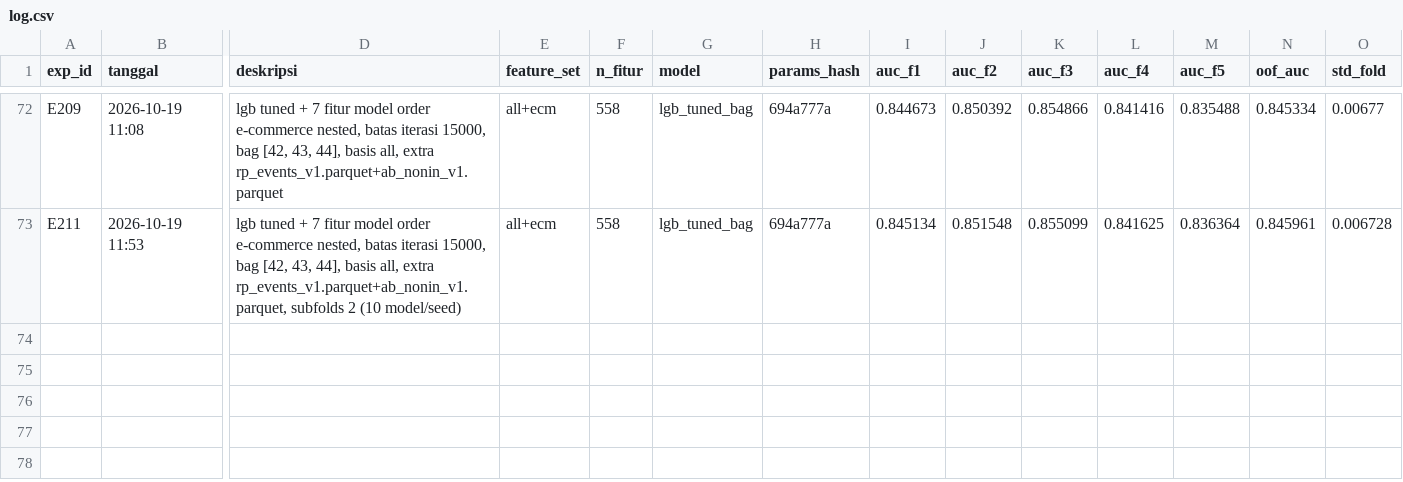
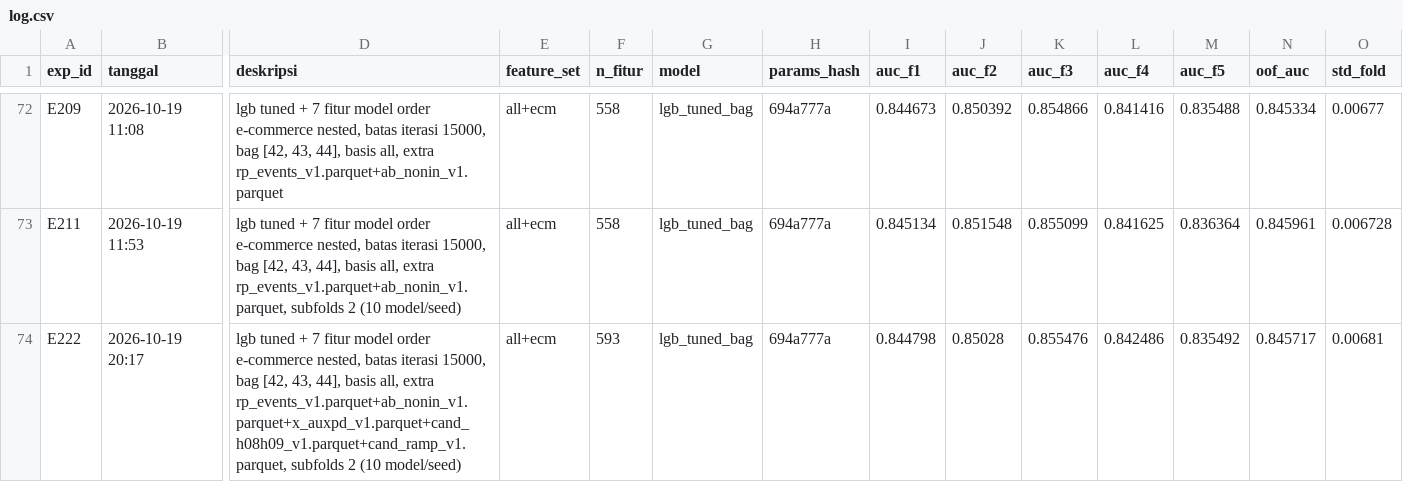
Before and after one commit to ReynardGhazyTsaqif/mikirui, a CSV file: experiments/log.csv, drawn as a sheet; only a part is shown, gaps mark what is left out; rows hold the shown columns only; the diff names each change by its address in the sheet, - before the commit and + after, or states it on an @@ line.

```diff
--- a/experiments/log.csv
+++ b/experiments/log.csv
+row 74: E222 | 2026-10-19 20:17 | lgb tuned + 7 fitur model order e-commerce nested, batas iterasi 15000, bag [42, 43, 44], basis all, extra rp_events_v1.parquet+ab_nonin_v1.parquet+x_auxpd_v1.parquet+cand_h08h09_v1.parquet+cand_ramp_v1.parquet, subfolds 2 (10 model/seed) | all+ecm | 593 | lgb_tuned_bag | 694a777a | 0.844798 | 0.85028 | 0.855476 | 0.842486 | 0.835492 | 0.845717 | 0.00681
```
Also changed, not shown: 6 other files.
